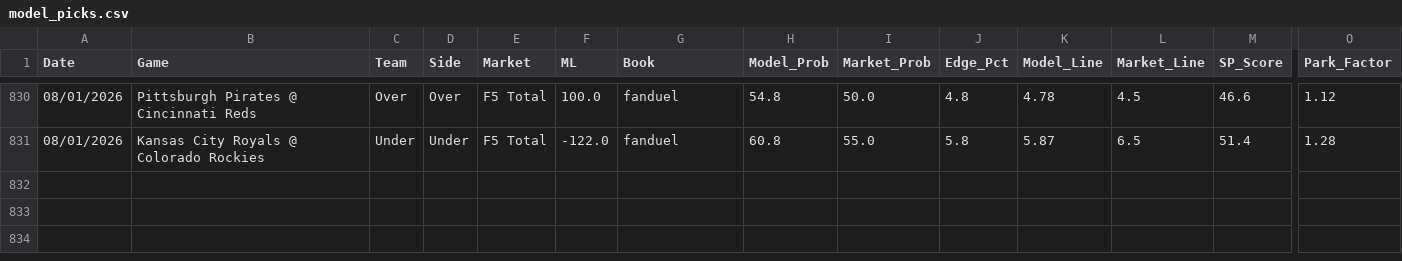
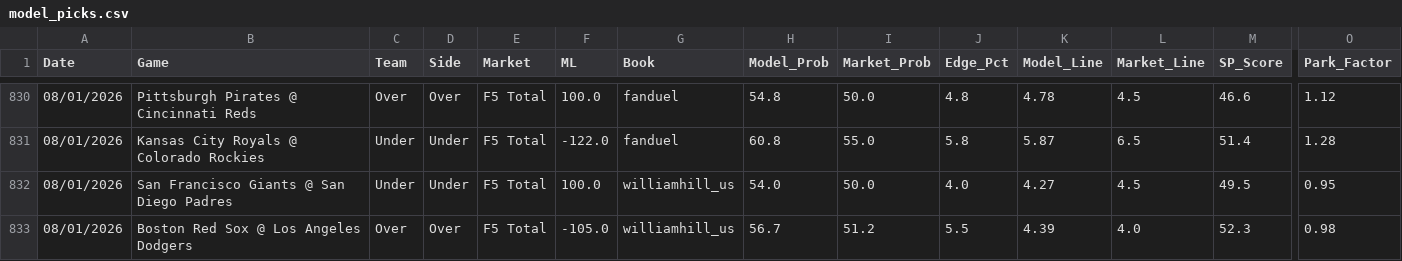
Before and after one commit to reesesetzer-pro/mlb-f5-model, a CSV file: model_picks.csv, drawn as a sheet; only a part is shown, gaps mark what is left out; rows hold the shown columns only; the diff names each change by its address in the sheet, - before the commit and + after, or states it on an @@ line.

Commit message:
picks: sync 2026-08-01

```diff
--- a/model_picks.csv
+++ b/model_picks.csv
+row 832: 08/01/2026 | San Francisco Giants @ San Diego Padres | Under | Under | F5 Total | 100.0 | williamhill_us | 54.0 | 50.0 | 4.0 | 4.27 | 4.5 | 49.5 | 0.95
+row 833: 08/01/2026 | Boston Red Sox @ Los Angeles Dodgers | Over | Over | F5 Total | -105.0 | williamhill_us | 56.7 | 51.2 | 5.5 | 4.39 | 4.0 | 52.3 | 0.98
```
